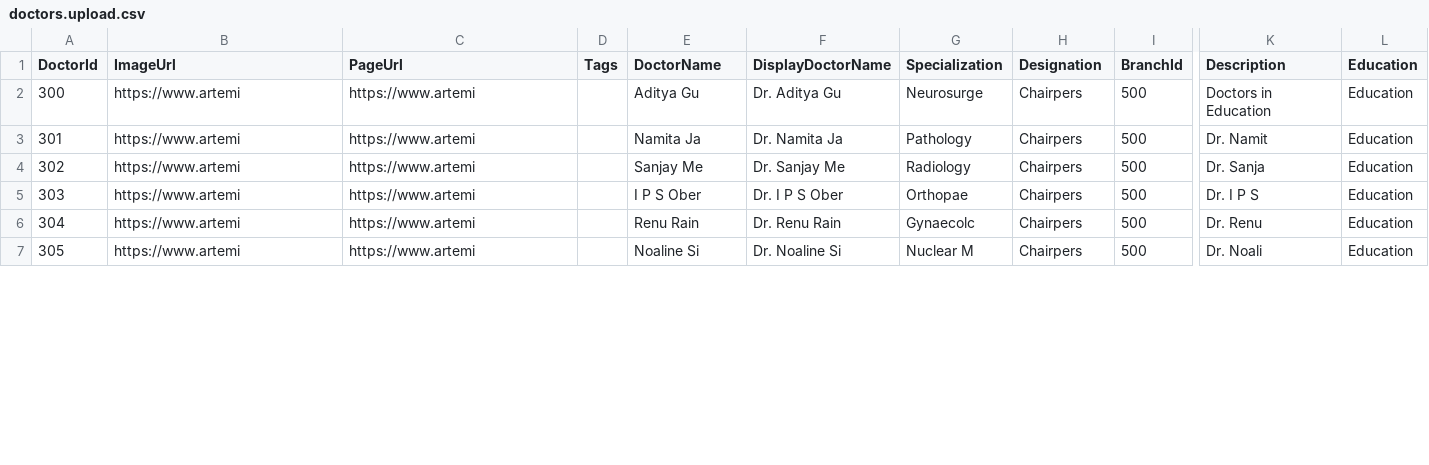
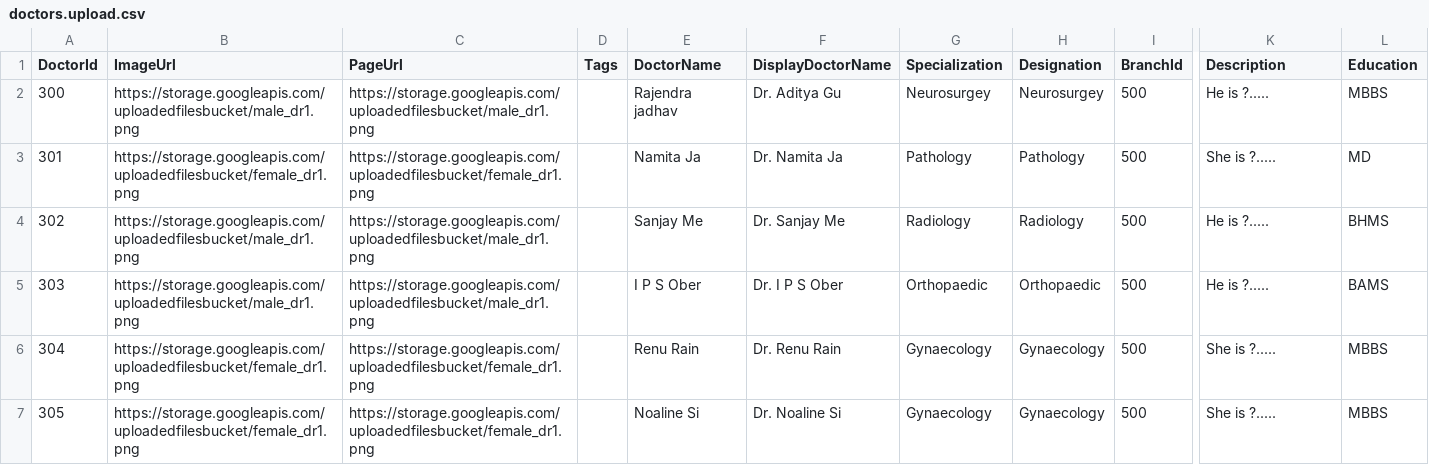
Before and after one commit to qabot2026/testingone, a CSV file: server/contact-form-api/data/doctors.upload.csv, drawn as a sheet; only a part is shown, gaps mark what is left out; the diff covers the shown part only; the diff names each change by its address in the sheet, - before the commit and + after, or states it on an @@ line.

```diff
--- a/server/contact-form-api/data/doctors.upload.csv
+++ b/server/contact-form-api/data/doctors.upload.csv
-B2 (ImageUrl): https://www.artemi
+B2 (ImageUrl): https://storage.googleapis.com/uploadedfilesbucket/male_dr1.png
-C2 (PageUrl): https://www.artemi
+C2 (PageUrl): https://storage.googleapis.com/uploadedfilesbucket/male_dr1.png
-E2 (DoctorName): Aditya Gu
+E2 (DoctorName): Rajendra jadhav
-G2 (Specialization): Neurosurge
+G2 (Specialization): Neurosurgey
-H2 (Designation): Chairpers
+H2 (Designation): Neurosurgey
-K2 (Description): Doctors in Education
+K2 (Description): He is ?.....
-L2 (Education): Education
+L2 (Education): MBBS
-B3 (ImageUrl): https://www.artemi
+B3 (ImageUrl): https://storage.googleapis.com/uploadedfilesbucket/female_dr1.png
-C3 (PageUrl): https://www.artemi
+C3 (PageUrl): https://storage.googleapis.com/uploadedfilesbucket/female_dr1.png
-H3 (Designation): Chairpers
+H3 (Designation): Pathology
-K3 (Description): Dr. Namit
+K3 (Description): She is ?.....
-L3 (Education): Education
+L3 (Education): MD
-B4:B5 (ImageUrl): https://www.artemi
+B4:B5 (ImageUrl): https://storage.googleapis.com/uploadedfilesbucket/male_dr1.png
-C4:C5 (PageUrl): https://www.artemi
+C4:C5 (PageUrl): https://storage.googleapis.com/uploadedfilesbucket/male_dr1.png
-H4 (Designation): Chairpers
+H4 (Designation): Radiology
-K4 (Description): Dr. Sanja
+K4 (Description): He is ?.....
-L4 (Education): Education
+L4 (Education): BHMS
-G5 (Specialization): Orthopae
+G5 (Specialization): Orthopaedic
-H5 (Designation): Chairpers
+H5 (Designation): Orthopaedic
-K5 (Description): Dr. I P S
+K5 (Description): He is ?.....
-L5 (Education): Education
+L5 (Education): BAMS
-B6:B7 (ImageUrl): https://www.artemi
+B6:B7 (ImageUrl): https://storage.googleapis.com/uploadedfilesbucket/female_dr1.png
-C6:C7 (PageUrl): https://www.artemi
+C6:C7 (PageUrl): https://storage.googleapis.com/uploadedfilesbucket/female_dr1.png
-G6 (Specialization): Gynaecolc
+G6 (Specialization): Gynaecology
-H6:H7 (Designation): Chairpers
+H6:H7 (Designation): Gynaecology
-K6 (Description): Dr. Renu
+K6 (Description): She is ?.....
-L6:L7 (Education): Education
+L6:L7 (Education): MBBS
-G7 (Specialization): Nuclear M
+G7 (Specialization): Gynaecology
-K7 (Description): Dr. Noali
+K7 (Description): She is ?.....
```
Also changed, not shown: 7 added rows and 6 edited cells elsewhere in this file, 5 other files.
